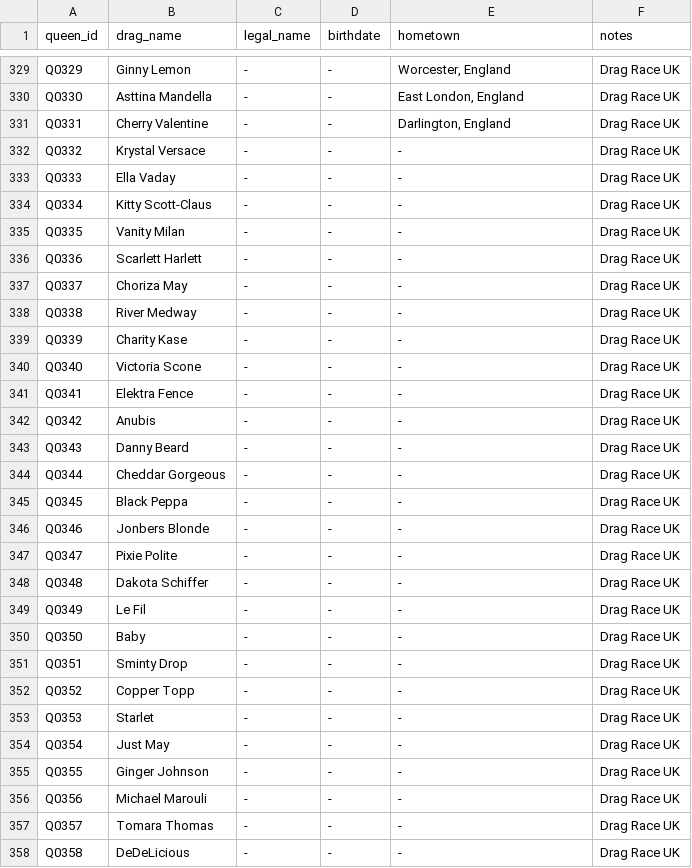
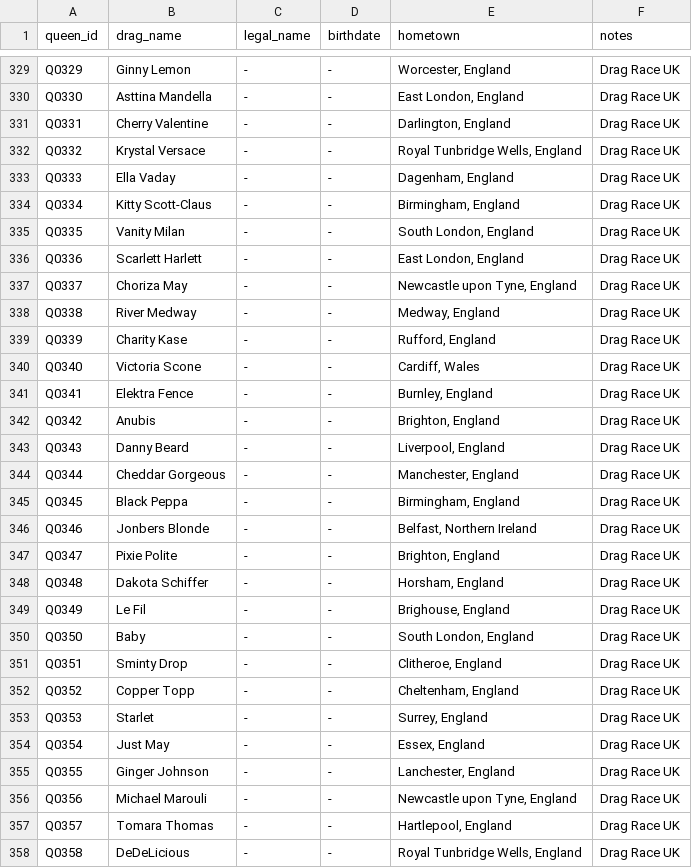
Before and after one commit to anotterbryan/werkroom, a CSV file: data/queens.csv, drawn as a sheet; only a part is shown, gaps mark what is left out; the diff covers the shown part only.

```diff
--- a/data/queens.csv
+++ b/data/queens.csv
@@ -331,28 +331,28 @@ Q0330,Asttina Mandella,-,-,"East London, England",Drag Race UK
 Q0331,Cherry Valentine,-,-,"Darlington, England",Drag Race UK
-Q0332,Krystal Versace,-,-,-,Drag Race UK
-Q0333,Ella Vaday,-,-,-,Drag Race UK
-Q0334,Kitty Scott-Claus,-,-,-,Drag Race UK
-Q0335,Vanity Milan,-,-,-,Drag Race UK
-Q0336,Scarlett Harlett,-,-,-,Drag Race UK
-Q0337,Choriza May,-,-,-,Drag Race UK
-Q0338,River Medway,-,-,-,Drag Race UK
-Q0339,Charity Kase,-,-,-,Drag Race UK
-Q0340,Victoria Scone,-,-,-,Drag Race UK
-Q0341,Elektra Fence,-,-,-,Drag Race UK
-Q0342,Anubis,-,-,-,Drag Race UK
-Q0343,Danny Beard,-,-,-,Drag Race UK
-Q0344,Cheddar Gorgeous,-,-,-,Drag Race UK
-Q0345,Black Peppa,-,-,-,Drag Race UK
-Q0346,Jonbers Blonde,-,-,-,Drag Race UK
-Q0347,Pixie Polite,-,-,-,Drag Race UK
-Q0348,Dakota Schiffer,-,-,-,Drag Race UK
-Q0349,Le Fil,-,-,-,Drag Race UK
-Q0350,Baby,-,-,-,Drag Race UK
-Q0351,Sminty Drop,-,-,-,Drag Race UK
-Q0352,Copper Topp,-,-,-,Drag Race UK
-Q0353,Starlet,-,-,-,Drag Race UK
-Q0354,Just May,-,-,-,Drag Race UK
-Q0355,Ginger Johnson,-,-,-,Drag Race UK
-Q0356,Michael Marouli,-,-,-,Drag Race UK
-Q0357,Tomara Thomas,-,-,-,Drag Race UK
-Q0358,DeDeLicious,-,-,-,Drag Race UK
+Q0332,Krystal Versace,-,-,"Royal Tunbridge Wells, England",Drag Race UK
+Q0333,Ella Vaday,-,-,"Dagenham, England",Drag Race UK
+Q0334,Kitty Scott-Claus,-,-,"Birmingham, England",Drag Race UK
+Q0335,Vanity Milan,-,-,"South London, England",Drag Race UK
+Q0336,Scarlett Harlett,-,-,"East London, England",Drag Race UK
+Q0337,Choriza May,-,-,"Newcastle upon Tyne, England",Drag Race UK
+Q0338,River Medway,-,-,"Medway, England",Drag Race UK
+Q0339,Charity Kase,-,-,"Rufford, England",Drag Race UK
+Q0340,Victoria Scone,-,-,"Cardiff, Wales",Drag Race UK
+Q0341,Elektra Fence,-,-,"Burnley, England",Drag Race UK
+Q0342,Anubis,-,-,"Brighton, England",Drag Race UK
+Q0343,Danny Beard,-,-,"Liverpool, England",Drag Race UK
+Q0344,Cheddar Gorgeous,-,-,"Manchester, England",Drag Race UK
+Q0345,Black Peppa,-,-,"Birmingham, England",Drag Race UK
+Q0346,Jonbers Blonde,-,-,"Belfast, Northern Ireland",Drag Race UK
+Q0347,Pixie Polite,-,-,"Brighton, England",Drag Race UK
+Q0348,Dakota Schiffer,-,-,"Horsham, England",Drag Race UK
+Q0349,Le Fil,-,-,"Brighouse, England",Drag Race UK
+Q0350,Baby,-,-,"South London, England",Drag Race UK
+Q0351,Sminty Drop,-,-,"Clitheroe, England",Drag Race UK
+Q0352,Copper Topp,-,-,"Cheltenham, England",Drag Race UK
+Q0353,Starlet,-,-,"Surrey, England",Drag Race UK
+Q0354,Just May,-,-,"Essex, England",Drag Race UK
+Q0355,Ginger Johnson,-,-,"Lanchester, England",Drag Race UK
+Q0356,Michael Marouli,-,-,"Newcastle upon Tyne, England",Drag Race UK
+Q0357,Tomara Thomas,-,-,"Hartlepool, England",Drag Race UK
+Q0358,DeDeLicious,-,-,"Royal Tunbridge Wells, England",Drag Race UK
```
Also changed, not shown: 1 added row and 100 edited cells elsewhere in this file, data/contestants.csv, data/episodes.csv, 4 other files.
